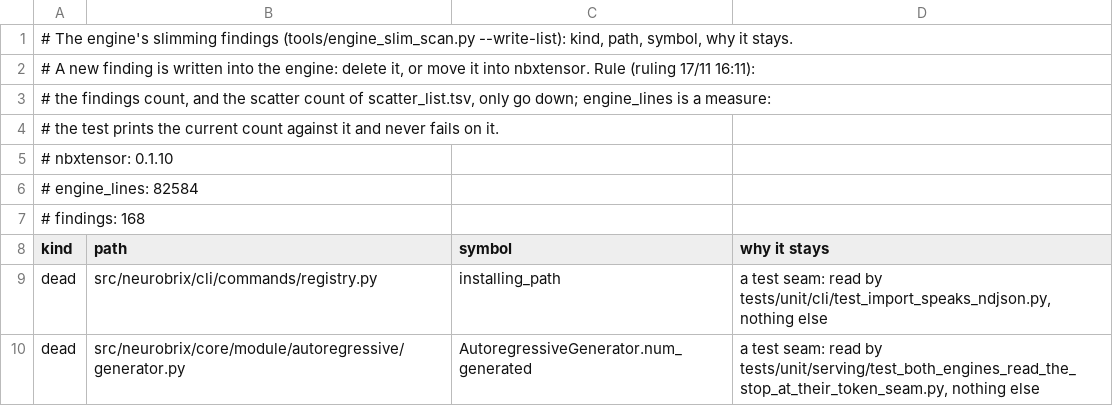
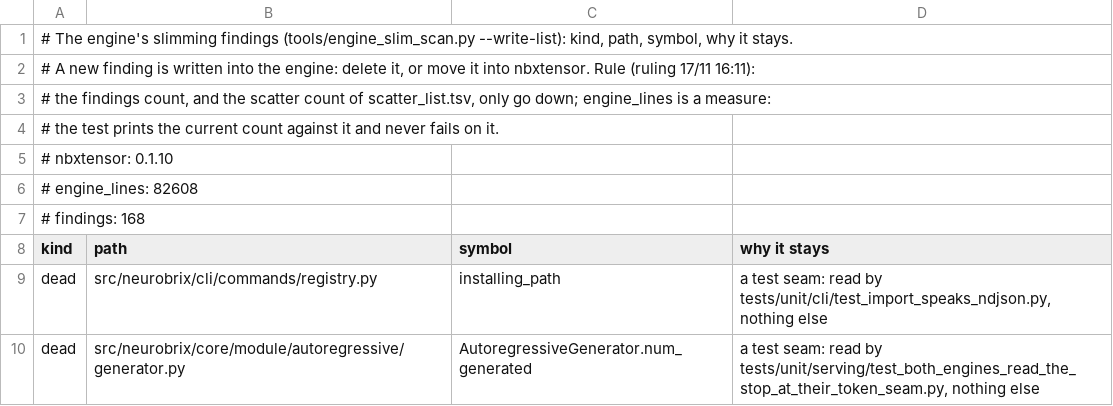
Before and after one commit to NeuroBrix/neurobrix, a TSV file: tools/engine_slim_list.tsv, drawn as a sheet; only a part is shown.

Commit message:
The ratchet baseline and the slim list record the release branch's shorter functions and its engine line count
tools/brick_ratchet.py --update (counts only down): run.py::request_input_config 96->94, VLMEngine.execute 395->392,
_detect_op_level_tiling_pairs 152->151, TritonVLMEngine.execute 424->419, solver.py 6234->6233. engine_slim_scan.py
--write-list: findings 168 (unchanged), engine_lines 82584->82608 (a measure); scatter_scan.py --write-list: 1
definition, unchanged.

```diff
--- a/tools/engine_slim_list.tsv
+++ b/tools/engine_slim_list.tsv
@@ -5,3 +5,3 @@
 # nbxtensor: 0.1.10
-# engine_lines: 82584
+# engine_lines: 82608
 # findings: 168
```
Also changed, not shown: 1 other file.
